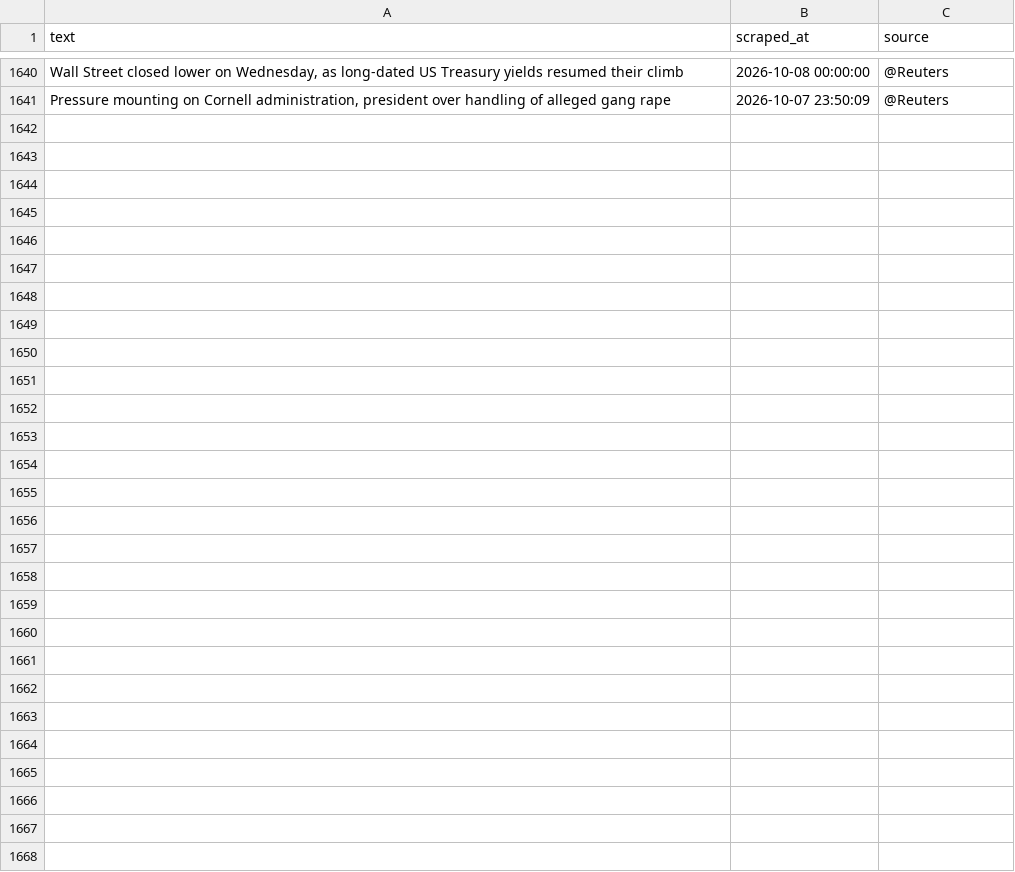
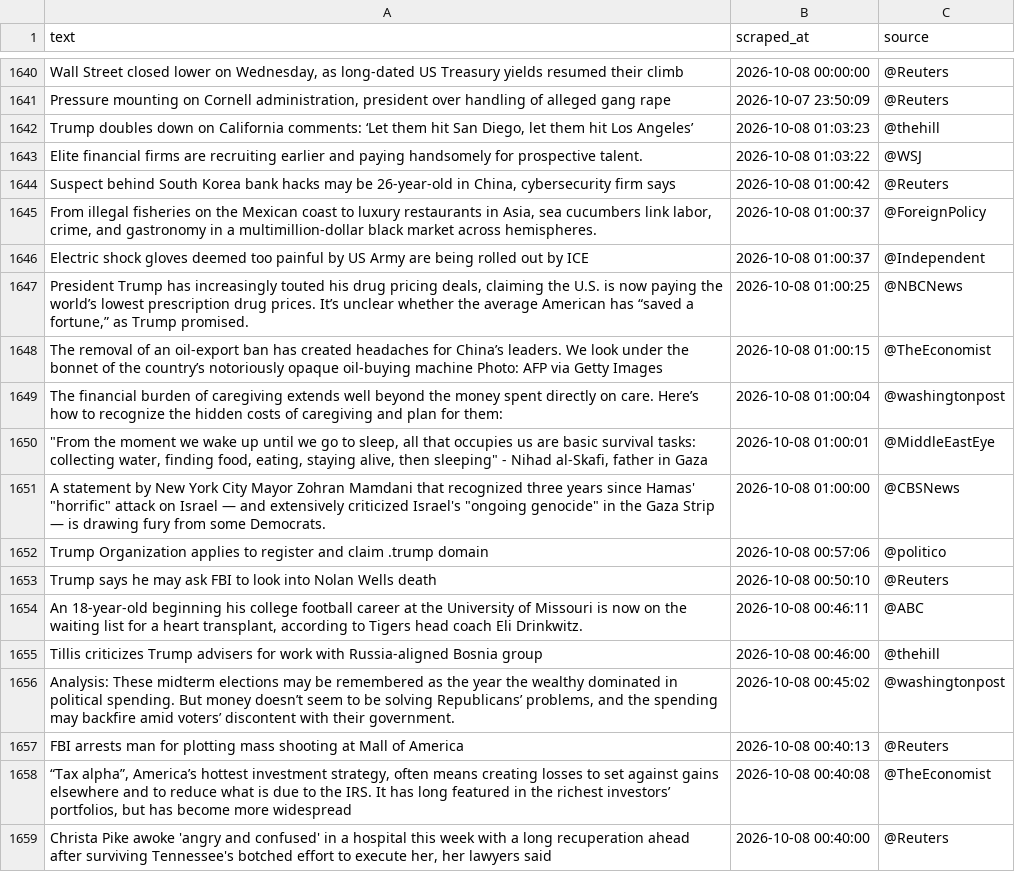
Before and after one commit to zegdane1998/fake-news-mlops, a CSV file: data/new_scraped/all_tweets.csv, drawn as a sheet; only a part is shown, gaps mark what is left out; the diff names each change by its address in the sheet, - before the commit and + after, or states it on an @@ line.

```diff
--- a/data/new_scraped/all_tweets.csv
+++ b/data/new_scraped/all_tweets.csv
+row 1642: Trump doubles down on California comments: ‘Let them hit San Diego, let them hit Los Angeles’ | 2026-10-08 01:03:23 | @thehill
+row 1643: Elite financial firms are recruiting earlier and paying handsomely for prospective talent. | 2026-10-08 01:03:22 | @WSJ
+row 1644: Suspect behind South Korea bank hacks may be 26-year-old in China, cybersecurity firm says | 2026-10-08 01:00:42 | @Reuters
+row 1645: From illegal fisheries on the Mexican coast to luxury restaurants in Asia, sea cucumbers link labor, crime, and gastronomy in a multimillion-dollar black market across hemispheres. | 2026-10-08 01:00:37 | @ForeignPolicy
+row 1646: Electric shock gloves deemed too painful by US Army are being rolled out by ICE | 2026-10-08 01:00:37 | @Independent
+row 1647: President Trump has increasingly touted his drug pricing deals, claiming the U.S. is now paying the world’s lowest prescription drug prices. It’s unclear whether the average American has “saved a fortune,” as Trump promised. | 2026-10-08 01:00:25 | @NBCNews
+row 1648: The removal of an oil-export ban has created headaches for China’s leaders. We look under the bonnet of the country’s notoriously opaque oil-buying machine Photo: AFP via Getty Images | 2026-10-08 01:00:15 | @TheEconomist
+row 1649: The financial burden of caregiving extends well beyond the money spent directly on care. Here’s how to recognize the hidden costs of caregiving and plan for them: | 2026-10-08 01:00:04 | @washingtonpost
+row 1650: "From the moment we wake up until we go to sleep, all that occupies us are basic survival tasks: collecting water, finding food, eating, staying alive, then sleeping" - Nihad al-Skafi, father in Gaza | 2026-10-08 01:00:01 | @MiddleEastEye
+row 1651: A statement by New York City Mayor Zohran Mamdani that recognized three years since Hamas' "horrific" attack on Israel — and extensively criticized Israel's "ongoing genocide" in the Gaza Strip — is drawing fury from some Democrats. | 2026-10-08 01:00:00 | @CBSNews
+row 1652: Trump Organization applies to register and claim .trump domain | 2026-10-08 00:57:06 | @politico
+row 1653: Trump says he may ask FBI to look into Nolan Wells death | 2026-10-08 00:50:10 | @Reuters
+row 1654: An 18-year-old beginning his college football career at the University of Missouri is now on the waiting list for a heart transplant, according to Tigers head coach Eli Drinkwitz. | 2026-10-08 00:46:11 | @ABC
+row 1655: Tillis criticizes Trump advisers for work with Russia-aligned Bosnia group | 2026-10-08 00:46:00 | @thehill
+row 1656: Analysis: These midterm elections may be remembered as the year the wealthy dominated in political spending. But money doesn’t seem to be solving Republicans’ problems, and the spending may backfire amid voters’ discontent with their government. | 2026-10-08 00:45:02 | @washingtonpost
+row 1657: FBI arrests man for plotting mass shooting at Mall of America | 2026-10-08 00:40:13 | @Reuters
+row 1658: “Tax alpha”, America’s hottest investment strategy, often means creating losses to set against gains elsewhere and to reduce what is due to the IRS. It has long featured in the richest investors’ portfolios, but has become more widespread | 2026-10-08 00:40:08 | @TheEconomist
+row 1659: Christa Pike awoke 'angry and confused' in a hospital this week with a long recuperation ahead after surviving Tennessee's botched effort to execute her, her lawyers said | 2026-10-08 00:40:00 | @Reuters
```
Also changed, not shown: 1 other file.
